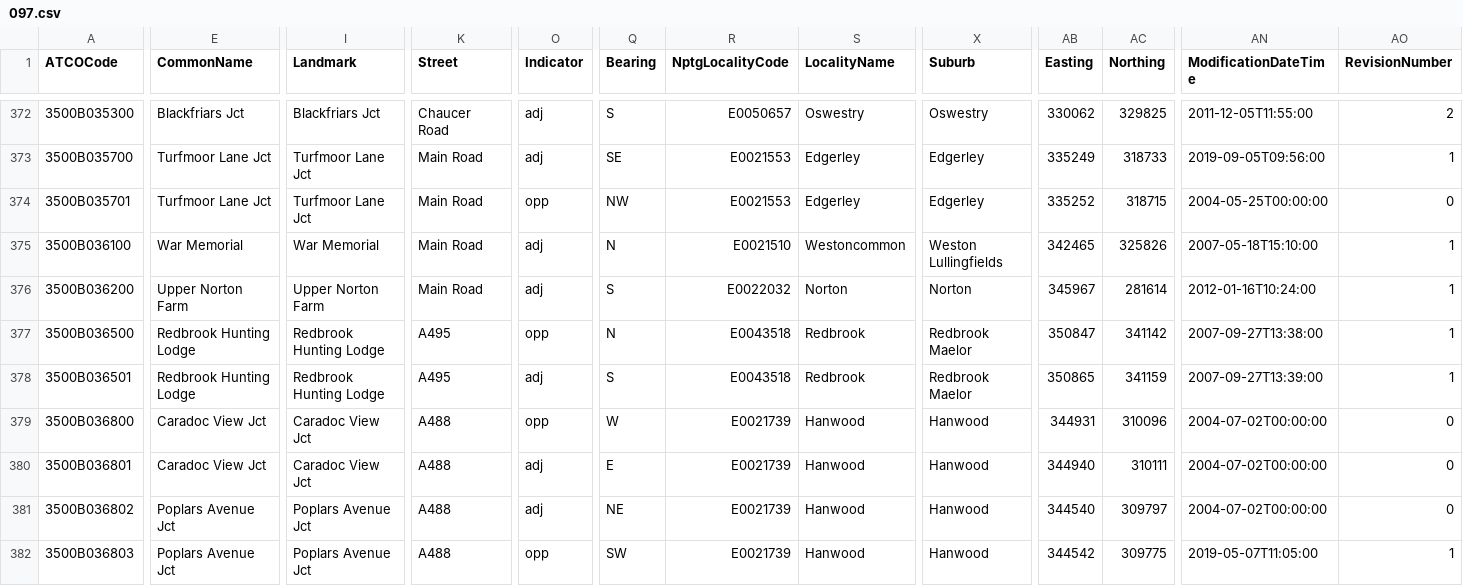
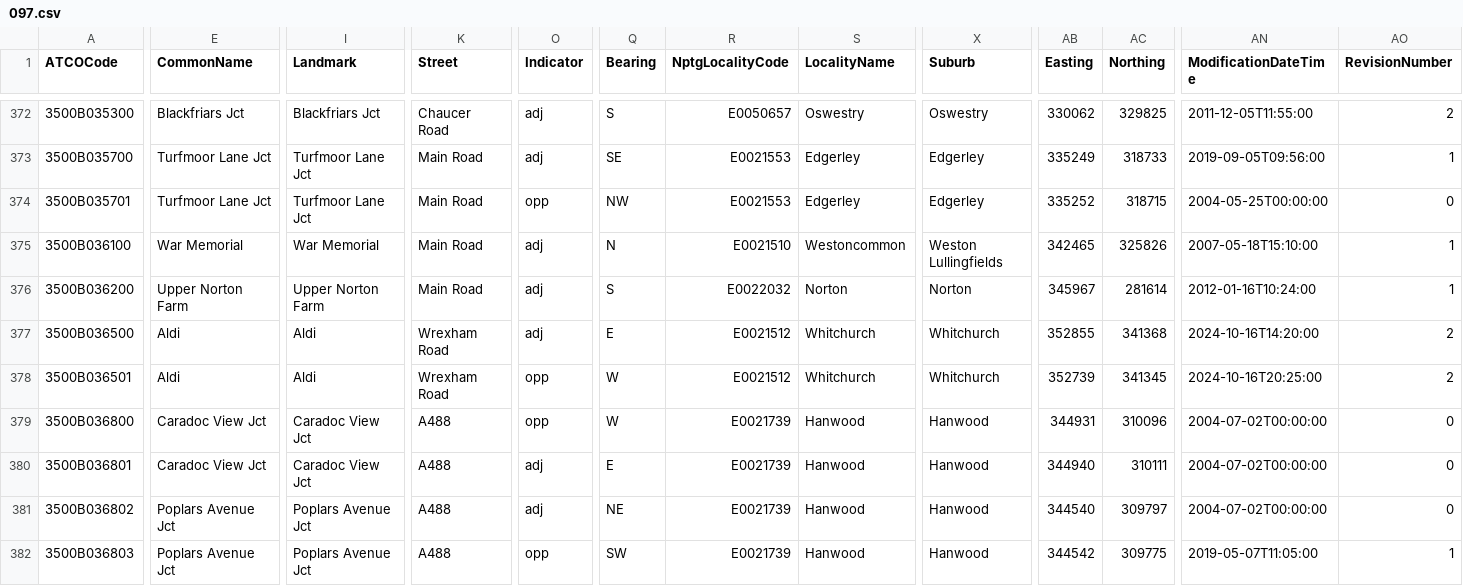
Before and after one commit to bustimes/scrapings, a CSV file: naptan/097.csv, drawn as a sheet; only a part is shown, gaps mark what is left out; the diff covers the shown part only; the diff names each change by its address in the sheet, - before the commit and + after, or states it on an @@ line.

```diff
--- a/naptan/097.csv
+++ b/naptan/097.csv
-E377:E378 (CommonName): Redbrook Hunting Lodge
+E377:E378 (CommonName): Aldi
-I377:I378 (Landmark): Redbrook Hunting Lodge
+I377:I378 (Landmark): Aldi
-K377:K378 (Street): A495
+K377:K378 (Street): Wrexham Road
-O377 (Indicator): opp
+O377 (Indicator): adj
-Q377 (Bearing): N
+Q377 (Bearing): E
-R377:R378 (NptgLocalityCode): E0043518
+R377:R378 (NptgLocalityCode): E0021512
-S377:S378 (LocalityName): Redbrook
+S377:S378 (LocalityName): Whitchurch
-X377:X378 (Suburb): Redbrook Maelor
+X377:X378 (Suburb): Whitchurch
-AB377 (Easting): 350847
+AB377 (Easting): 352855
-AC377 (Northing): 341142
+AC377 (Northing): 341368
-AN377 (ModificationDateTime): 2007-09-27T13:38:00
+AN377 (ModificationDateTime): 2024-10-16T14:20:00
-AO377:AO378 (RevisionNumber): 1
+AO377:AO378 (RevisionNumber): 2
-O378 (Indicator): adj
+O378 (Indicator): opp
-Q378 (Bearing): S
+Q378 (Bearing): W
-AB378 (Easting): 350865
+AB378 (Easting): 352739
-AC378 (Northing): 341159
+AC378 (Northing): 341345
-AN378 (ModificationDateTime): 2007-09-27T13:39:00
+AN378 (ModificationDateTime): 2024-10-16T20:25:00
```
Also changed, not shown: 2 edited cells elsewhere in this file, naptan/042.csv, naptan/072.csv, 18 other files.
